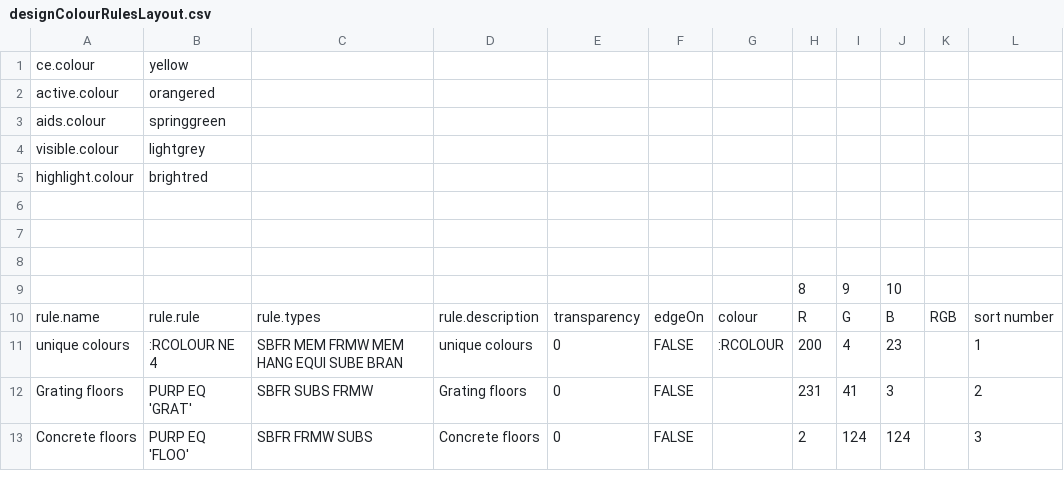
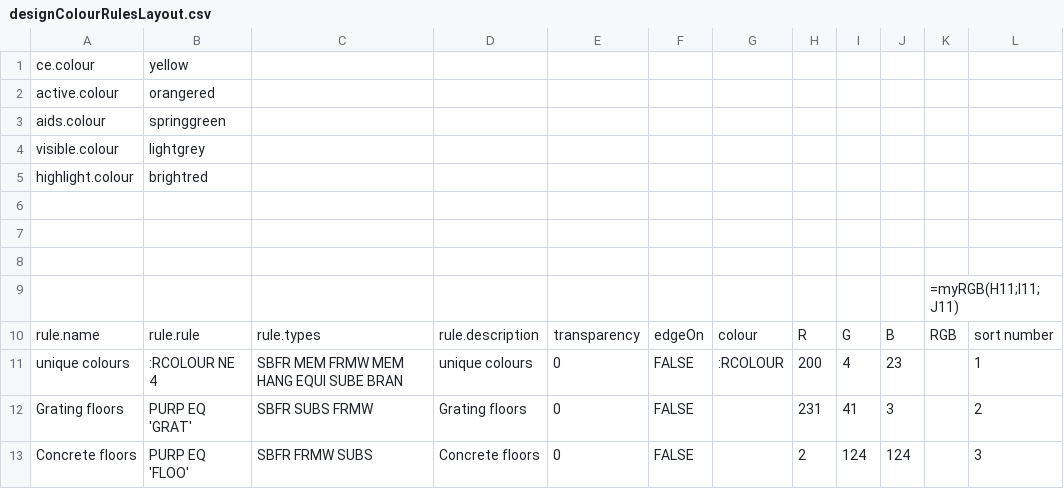
Before and after one commit to land297/ExcelToPMLColours, a CSV file: designColourRulesLayout.csv, drawn as a sheet; only a part is shown.

Commit message:
RGB fix

```diff
--- a/designColourRulesLayout.csv
+++ b/designColourRulesLayout.csv
@@ -8,3 +8,3 @@ highlight.colour;brightred;;;;;;;;;;;;;;;;
 ;;;;;;;;;;;;;;;;;
-;;;;;;;8;9;10;;;;;;;;
+;;;;;;;;;;"=myRGB(H11;I11;J11)";;;;;;;
 rule.name;rule.rule;rule.types;rule.description;transparency;edgeOn;colour;R;G;B;RGB;sort number;;;;;;
```
